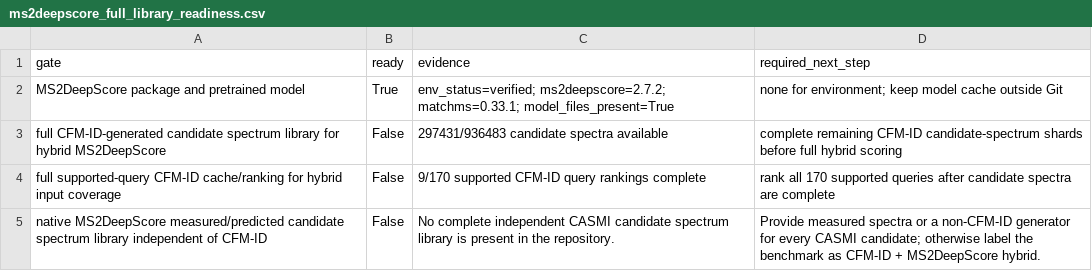
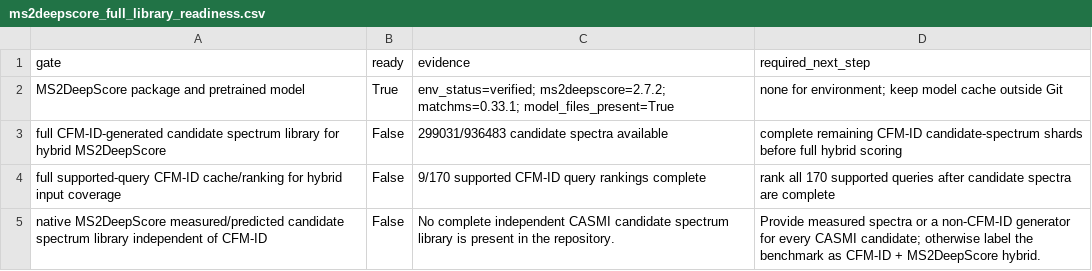
Before and after one commit to zhome1226/FragAnnotor, a CSV file: results/casmi_full_completion_audit_v1/ms2deepscore_full_library_readiness.csv, drawn as a sheet.

```diff
--- a/results/casmi_full_completion_audit_v1/ms2deepscore_full_library_readiness.csv
+++ b/results/casmi_full_completion_audit_v1/ms2deepscore_full_library_readiness.csv
@@ -2,3 +2,3 @@ gate,ready,evidence,required_next_step
 MS2DeepScore package and pretrained model,True,env_status=verified; ms2deepscore=2.7.2; matchms=0.33.1; model_files_present=True,none for environment; keep model cache outside Git
-full CFM-ID-generated candidate spectrum library for hybrid MS2DeepScore,False,297431/936483 candidate spectra available,complete remaining CFM-ID candidate-spectrum shards before full hybrid scoring
+full CFM-ID-generated candidate spectrum library for hybrid MS2DeepScore,False,299031/936483 candidate spectra available,complete remaining CFM-ID candidate-spectrum shards before full hybrid scoring
 full supported-query CFM-ID cache/ranking for hybrid input coverage,False,9/170 supported CFM-ID query rankings complete,rank all 170 supported queries after candidate spectra are complete
```
Also changed, not shown: results/casmi2022_cfmid_native_precomputed_full_v1/casmi2022_cfmid_native_precomputed_full_summary.csv, results/casmi_full_completion_audit_v1/cfmid_next_candidate_spectrum_shards.csv, 6 other files.
